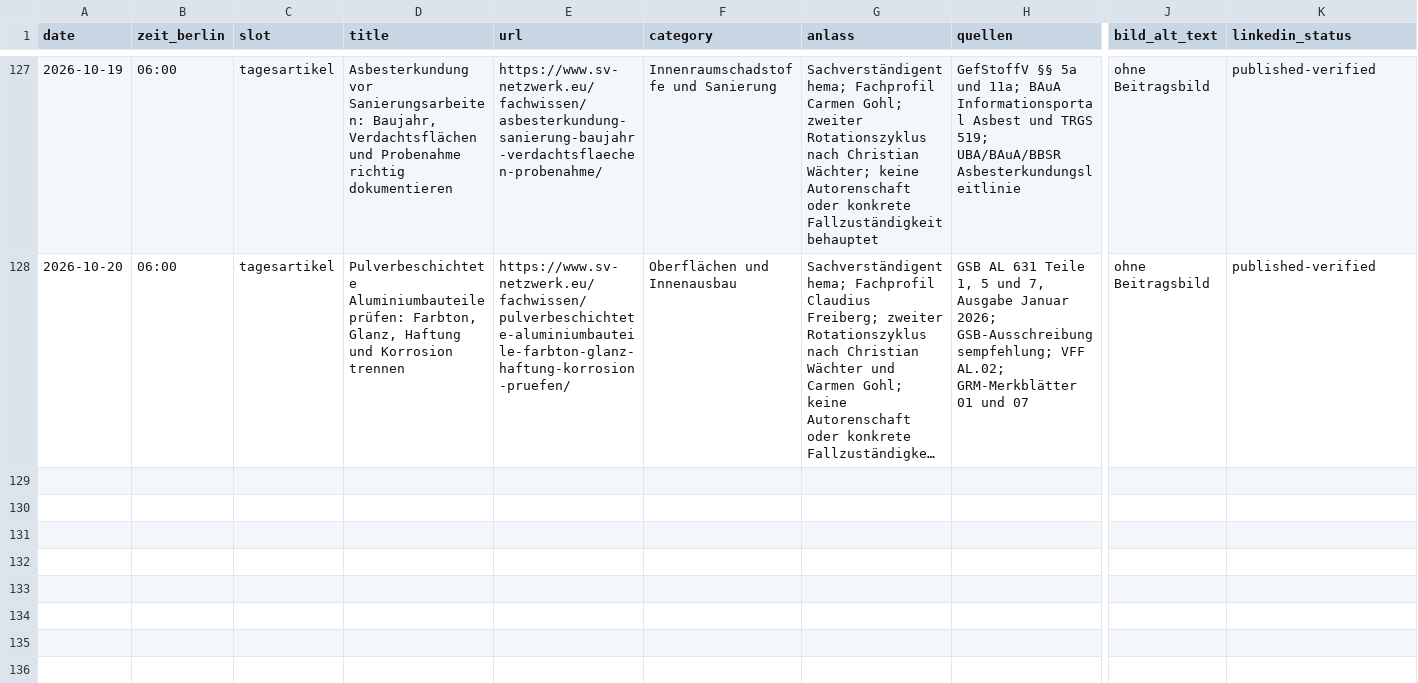
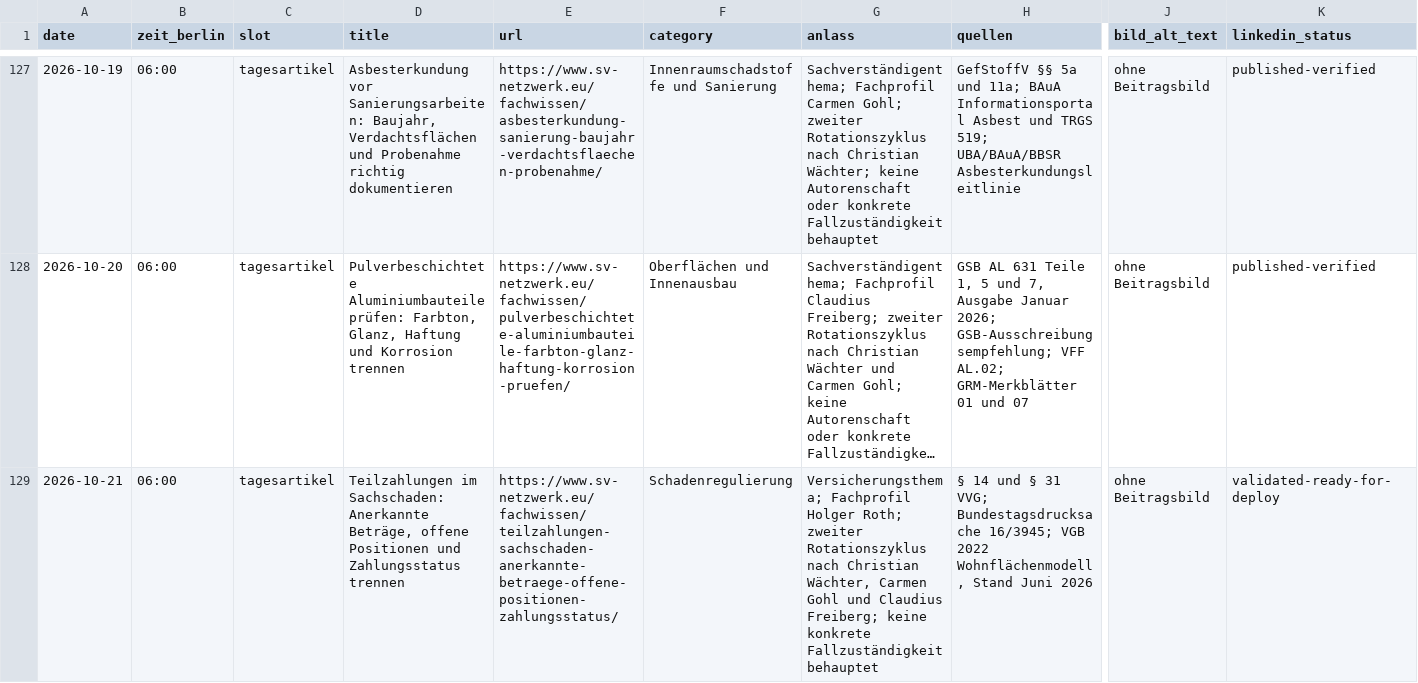
Before and after one commit to Chris-GD13/sv-netzwerk, a CSV file: sv-netzwerk/docs/fachbeitrag-veroeffentlichungsprotokoll.csv, drawn as a sheet; only a part is shown, gaps mark what is left out; long unchanged cells end in …; rows hold the shown columns only; the diff names each change by its address in the sheet, - before the commit and + after, or states it on an @@ line.

Commit message:
Fachartikel zu Teilzahlungen im Sachschaden veröffentlichen

```diff
--- a/sv-netzwerk/docs/fachbeitrag-veroeffentlichungsprotokoll.csv
+++ b/sv-netzwerk/docs/fachbeitrag-veroeffentlichungsprotokoll.csv
+row 129: 2026-10-21 | 06:00 | tagesartikel | Teilzahlungen im Sachschaden: Anerkannte Beträge, offene Positionen und Zahlungsstatus trennen | https://www.sv-netzwerk.eu/fachwissen/teilzahlungen-sachschaden-anerkannte-betraege-offene-positionen-zahlungsstatus/ | Schadenregulierung | Versicherungsthema; Fachprofil Holger Roth; zweiter Rotationszyklus nach Christian Wächter, Carmen Gohl und Claudius Freiberg; keine konkrete Fallzuständigkeit behauptet | § 14 und § 31 VVG; Bundestagsdrucksache 16/3945; VGB 2022 Wohnflächenmodell, Stand Juni 2026 | ohne Beitragsbild | validated-ready-for-deploy
```
Also changed, not shown: 8 other files.
